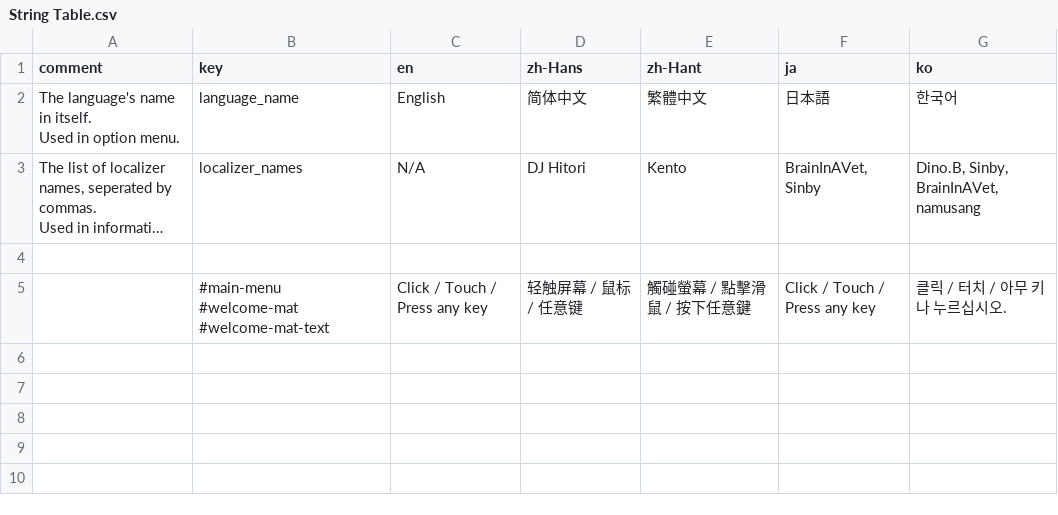
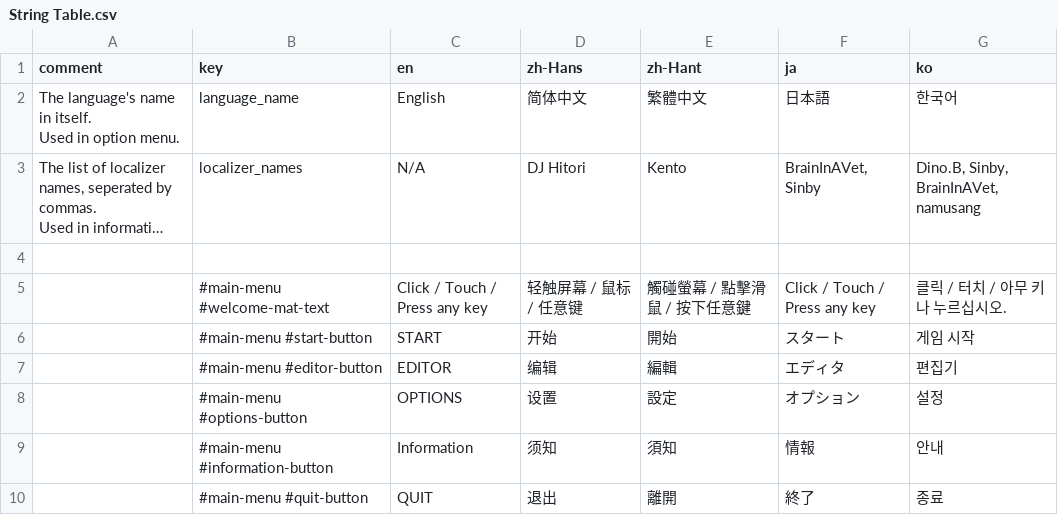
Before and after one commit to techmania-team/techmania, a CSV file: TECHMANIA/Assets/UI/String Table.csv, drawn as a sheet; long unchanged cells end in …; the diff names each change by its address in the sheet, - before the commit and + after, or states it on an @@ line.

```diff
--- a/TECHMANIA/Assets/UI/String Table.csv
+++ b/TECHMANIA/Assets/UI/String Table.csv
-B5 (key): #main-menu #welcome-mat #welcome-mat-text
+B5 (key): #main-menu #welcome-mat-text
+row 6:  | #main-menu #start-button | START | 开始 | 開始 | スタート | 게임 시작
+row 7:  | #main-menu #editor-button | EDITOR | 编辑 | 編輯 | エディタ | 편집기
+row 8:  | #main-menu #options-button | OPTIONS | 设置 | 設定 | オプション | 설정
+row 9:  | #main-menu #information-button | Information | 须知 | 須知 | 情報 | 안내
+row 10:  | #main-menu #quit-button | QUIT | 退出 | 離開 | 終了 | 종료
```
Also changed, not shown: TECHMANIA/Assets/String Table.csv, 9 other files.
